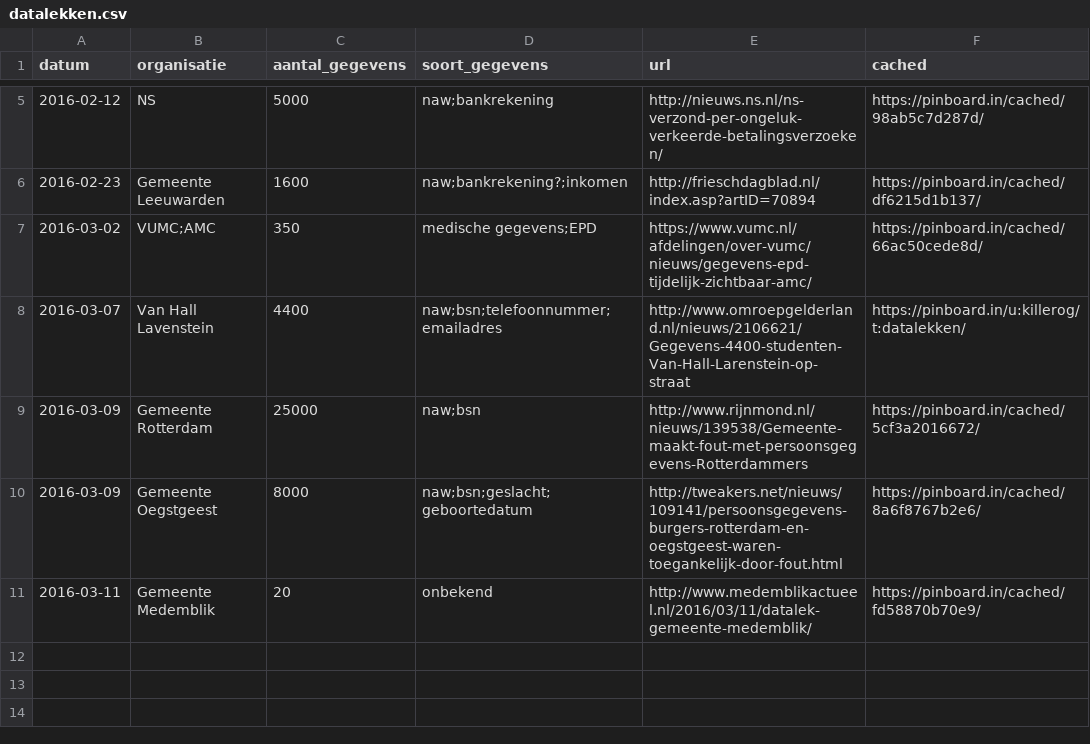
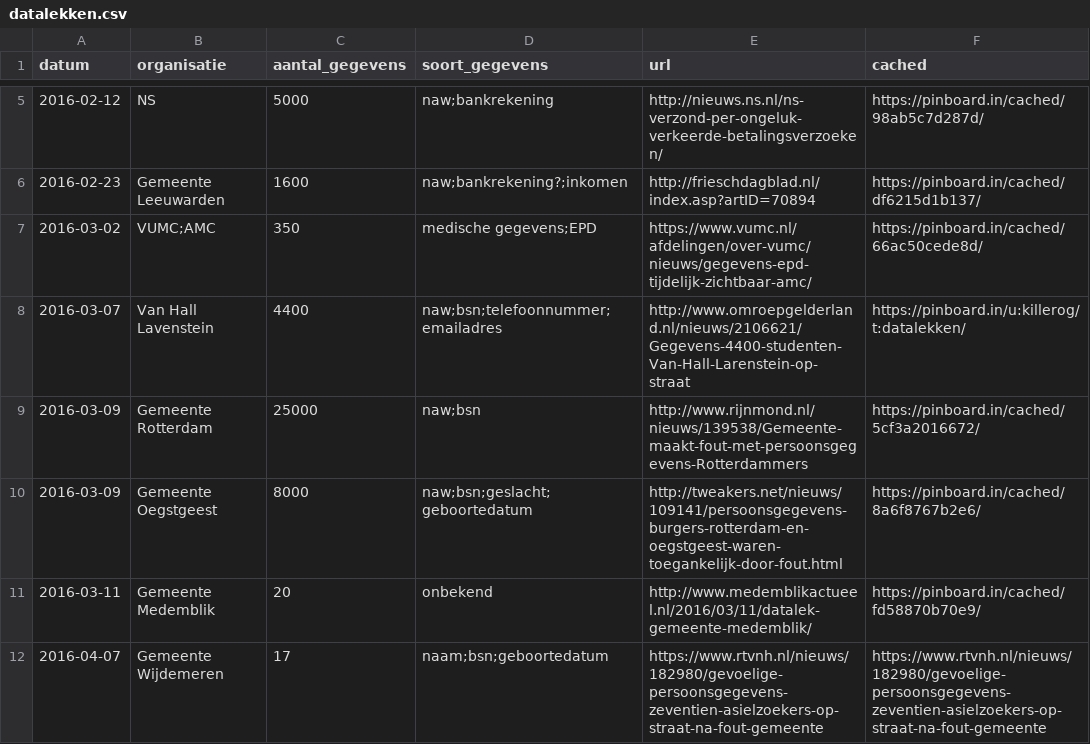
Before and after one commit to killerog/datalekken, a CSV file: datalekken.csv, drawn as a sheet; only a part is shown, gaps mark what is left out; the diff names each change by its address in the sheet, - before the commit and + after, or states it on an @@ line.

Commit message:
Datalek Gemeente Wijdemeren toegevoegd

```diff
--- a/datalekken.csv
+++ b/datalekken.csv
+row 12: 2016-04-07 | Gemeente Wijdemeren | 17 | naam;bsn;geboortedatum | https://www.rtvnh.nl/nieuws/182980/gevoelige-persoonsgegevens-zeventien-asielzoekers-op-straat-na-fout-gemeente | https://www.rtvnh.nl/nieuws/182980/gevoelige-persoonsgegevens-zeventien-asielzoekers-op-straat-na-fout-gemeente
```
